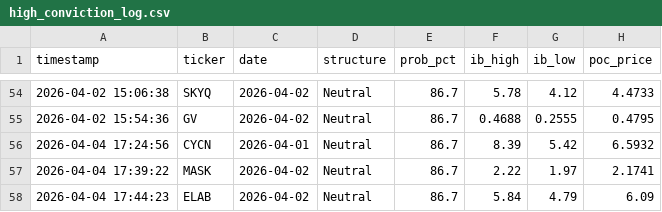
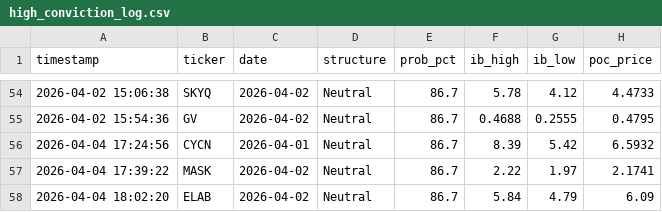
Before and after one commit to rickeybev3-afk/edgeiq, a CSV file: high_conviction_log.csv, drawn as a sheet; only a part is shown, gaps mark what is left out.

```diff
--- a/high_conviction_log.csv
+++ b/high_conviction_log.csv
@@ -57,2 +57,2 @@ timestamp,ticker,date,structure,prob_pct,ib_high,ib_low,poc_price
 2026-04-04 17:39:22,MASK,2026-04-02,Neutral,86.7,2.22,1.97,2.1741
-2026-04-04 17:44:23,ELAB,2026-04-02,Neutral,86.7,5.84,4.79,6.09
+2026-04-04 18:02:20,ELAB,2026-04-02,Neutral,86.7,5.84,4.79,6.09
```
Also changed, not shown: 2 other files.
